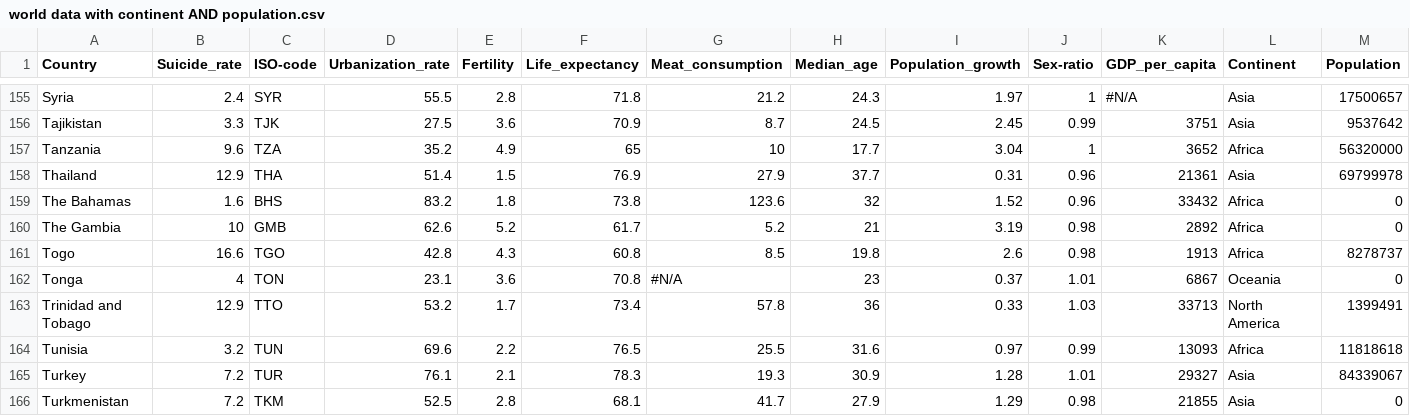
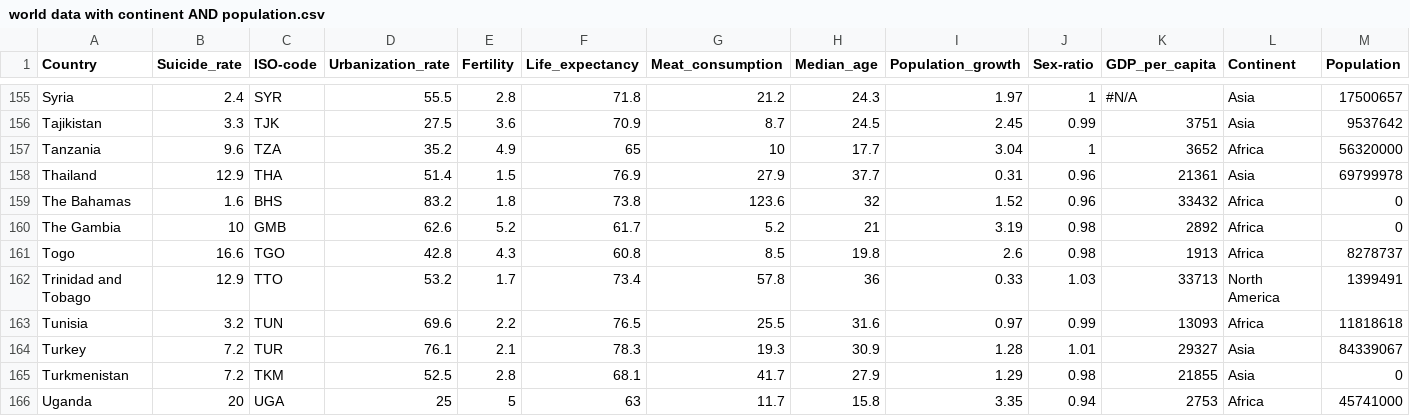
Before and after one commit to yzho0080/FIT3179, a CSV file: World data/world data with continent AND population.csv, drawn as a sheet; only a part is shown, gaps mark what is left out; the shorter side is filled out with more unchanged rows; the diff names each change by its address in the sheet, - before the commit and + after, or states it on an @@ line.

Commit message:
Update world data with continent AND population.csv

```diff
--- a/World data/world data with continent AND population.csv
+++ b/World data/world data with continent AND population.csv
-row 162: Tonga | 4 | TON | 23.1 | 3.6 | 70.8 | #N/A | 23 | 0.37 | 1.01 | 6867 | Oceania | 0
```
